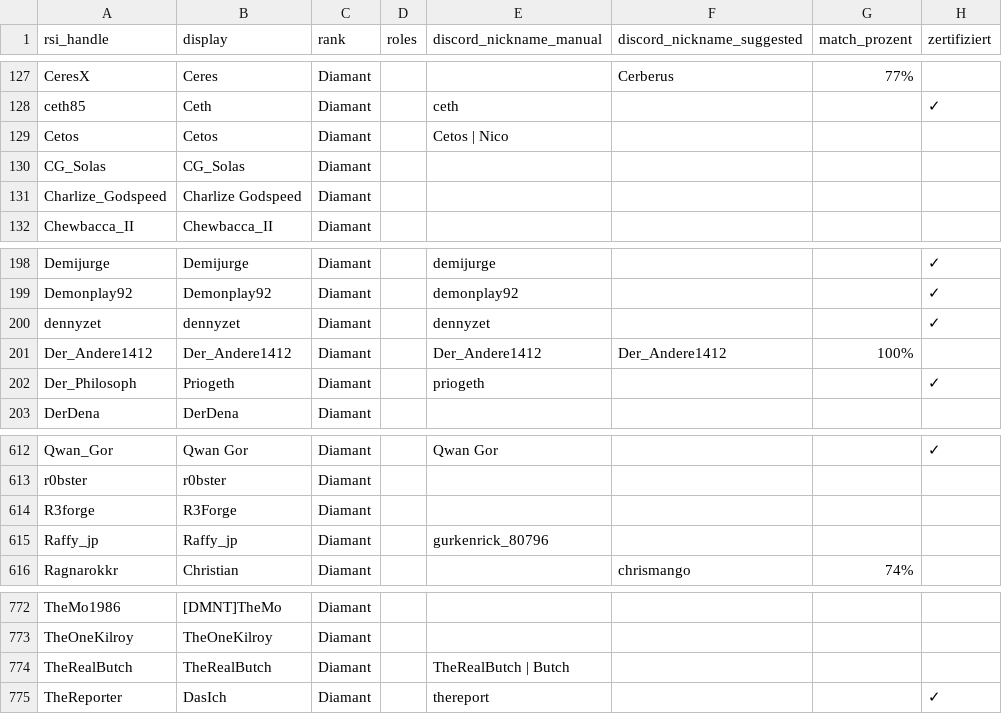
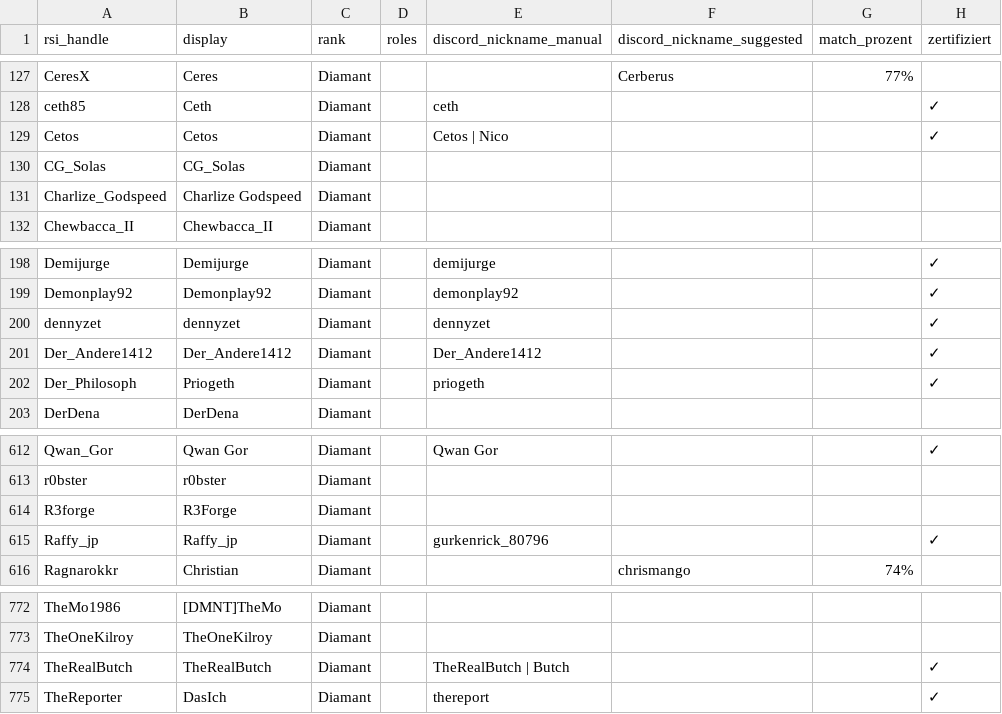
Before and after one commit to diamantstarcitizen-arch/diamant-discord-bot, a CSV file: data/members.csv, drawn as a sheet; only a part is shown, gaps mark what is left out; the diff names each change by its address in the sheet, - before the commit and + after, or states it on an @@ line.

```diff
--- a/data/members.csv
+++ b/data/members.csv
-H129 (zertifiziert): (empty)
+H129 (zertifiziert): ✓
-F201 (discord_nickname_suggested): Der_Andere1412
+F201 (discord_nickname_suggested): (empty)
-G201 (match_prozent): 100%
+G201 (match_prozent): (empty)
-H201 (zertifiziert): (empty)
+H201 (zertifiziert): ✓
-H615 (zertifiziert): (empty)
+H615 (zertifiziert): ✓
-H774 (zertifiziert): (empty)
+H774 (zertifiziert): ✓
```
Also changed, not shown: 1 other file.
